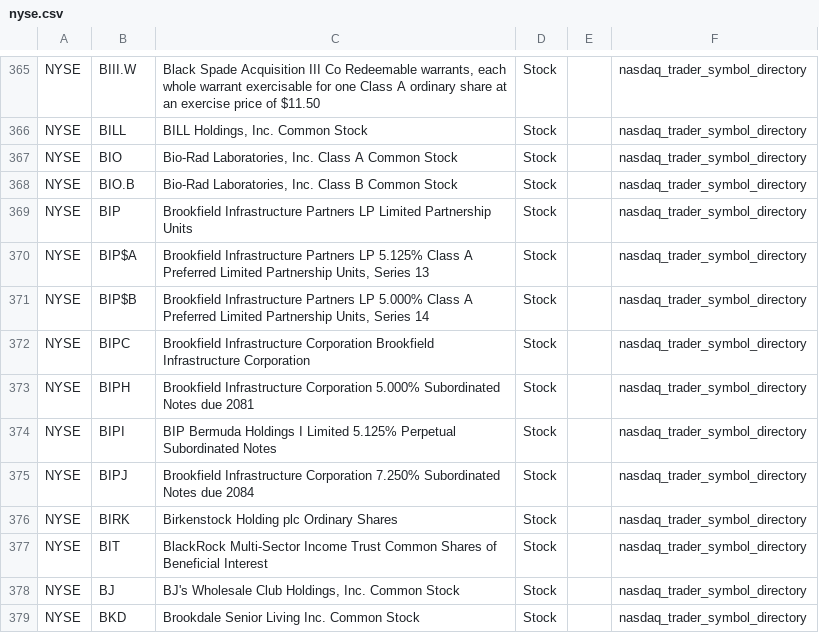
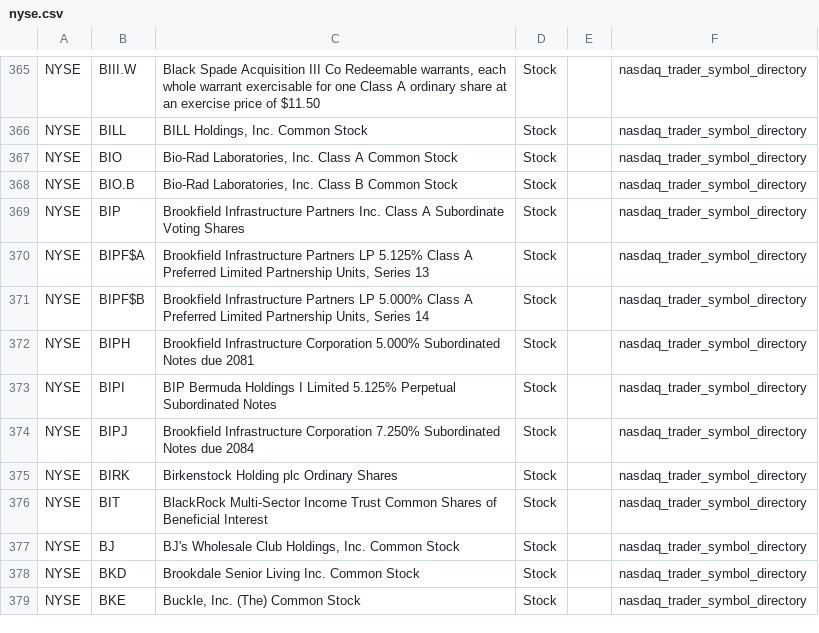
Before and after one commit to mrft/ticker-chronicle, a CSV file: data/raw/nyse.csv, drawn as a sheet; only a part is shown, gaps mark what is left out; the shorter side is filled out with more unchanged rows.

```diff
--- a/data/raw/nyse.csv
+++ b/data/raw/nyse.csv
@@ -368,6 +368,5 @@ NYSE,BIO,"Bio-Rad Laboratories, Inc. Class A Common Stock",Stock,,nasdaq_trader_
 NYSE,BIO.B,"Bio-Rad Laboratories, Inc. Class B Common Stock",Stock,,nasdaq_trader_symbol_directory
-NYSE,BIP,Brookfield Infrastructure Partners LP Limited Partnership Units,Stock,,nasdaq_trader_symbol_directory
-NYSE,BIP$A,"Brookfield Infrastructure Partners LP 5.125% Class A Preferred Limited Partnership Units, Series 13",Stock,,nasdaq_trader_symbol_directory
-NYSE,BIP$B,"Brookfield Infrastructure Partners LP 5.000% Class A Preferred Limited Partnership Units, Series 14",Stock,,nasdaq_trader_symbol_directory
-NYSE,BIPC,Brookfield Infrastructure Corporation Brookfield Infrastructure Corporation,Stock,,nasdaq_trader_symbol_directory
+NYSE,BIP,Brookfield Infrastructure Partners Inc. Class A Subordinate Voting Shares,Stock,,nasdaq_trader_symbol_directory
+NYSE,BIPF$A,"Brookfield Infrastructure Partners LP 5.125% Class A Preferred Limited Partnership Units, Series 13",Stock,,nasdaq_trader_symbol_directory
+NYSE,BIPF$B,"Brookfield Infrastructure Partners LP 5.000% Class A Preferred Limited Partnership Units, Series 14",Stock,,nasdaq_trader_symbol_directory
 NYSE,BIPH,Brookfield Infrastructure Corporation 5.000% Subordinated Notes due 2081,Stock,,nasdaq_trader_symbol_directory
```
Also changed, not shown: data/raw/nasdaq.csv, 2 other files.
